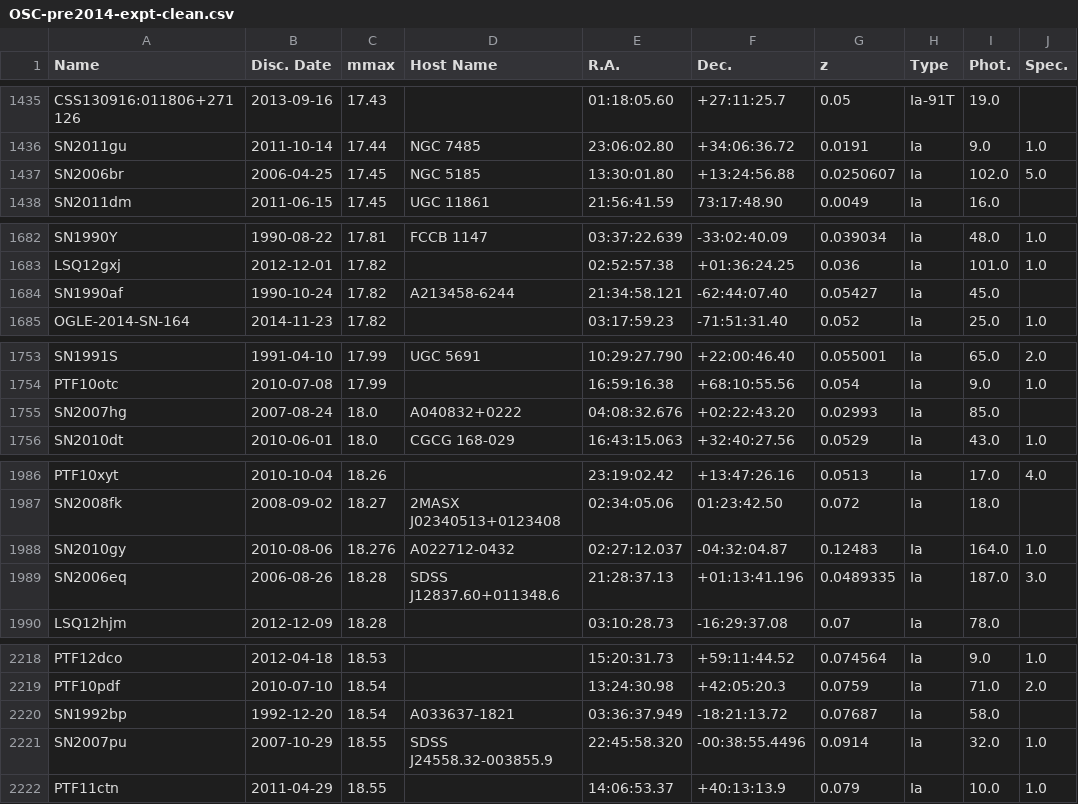
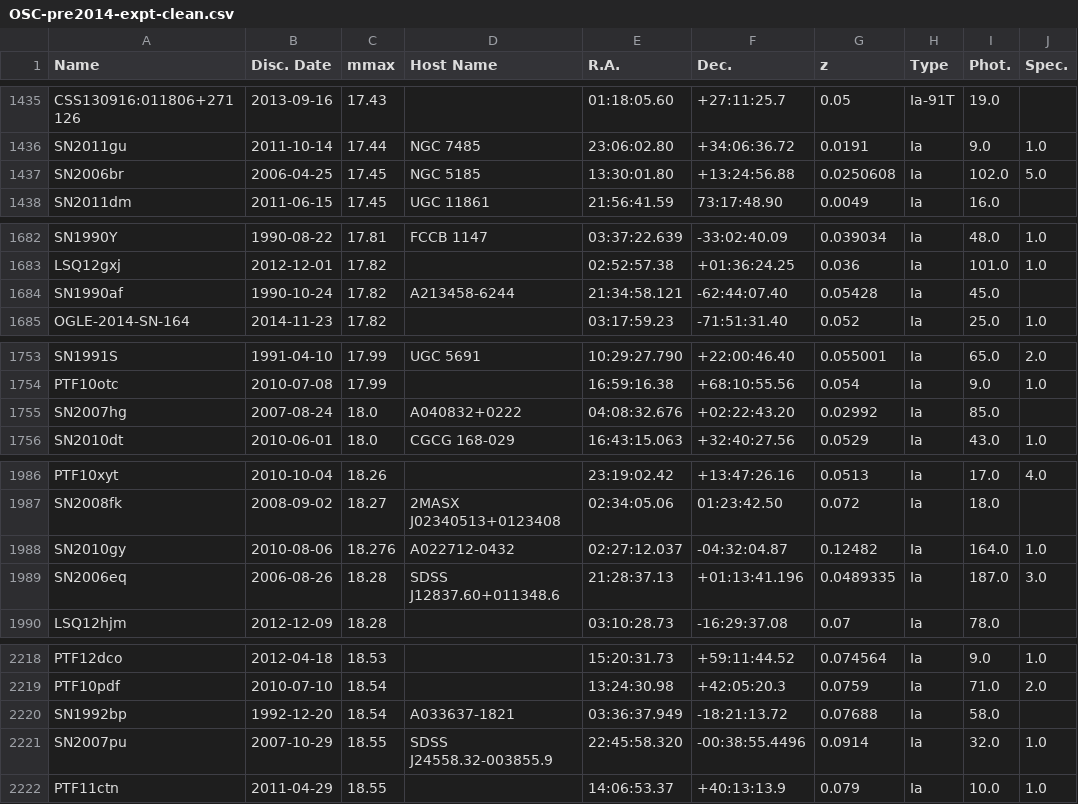
Before and after one commit to lod2000/GALEX-SNe-Ia-CSM, a CSV file: ref/OSC-pre2014-expt-clean.csv, drawn as a sheet; only a part is shown, gaps mark what is left out; the diff covers the shown part only; the diff names each change by its address in the sheet, - before the commit and + after, or states it on an @@ line.

```diff
--- a/ref/OSC-pre2014-expt-clean.csv
+++ b/ref/OSC-pre2014-expt-clean.csv
-G1437 (z): 0.0250607
+G1437 (z): 0.0250608
-G1684 (z): 0.05427
+G1684 (z): 0.05428
-G1755 (z): 0.02993
+G1755 (z): 0.02992
-G1988 (z): 0.12483
+G1988 (z): 0.12482
-G2220 (z): 0.07687
+G2220 (z): 0.07688
```
Also changed, not shown: 36 edited cells elsewhere in this file, 1 other file.
